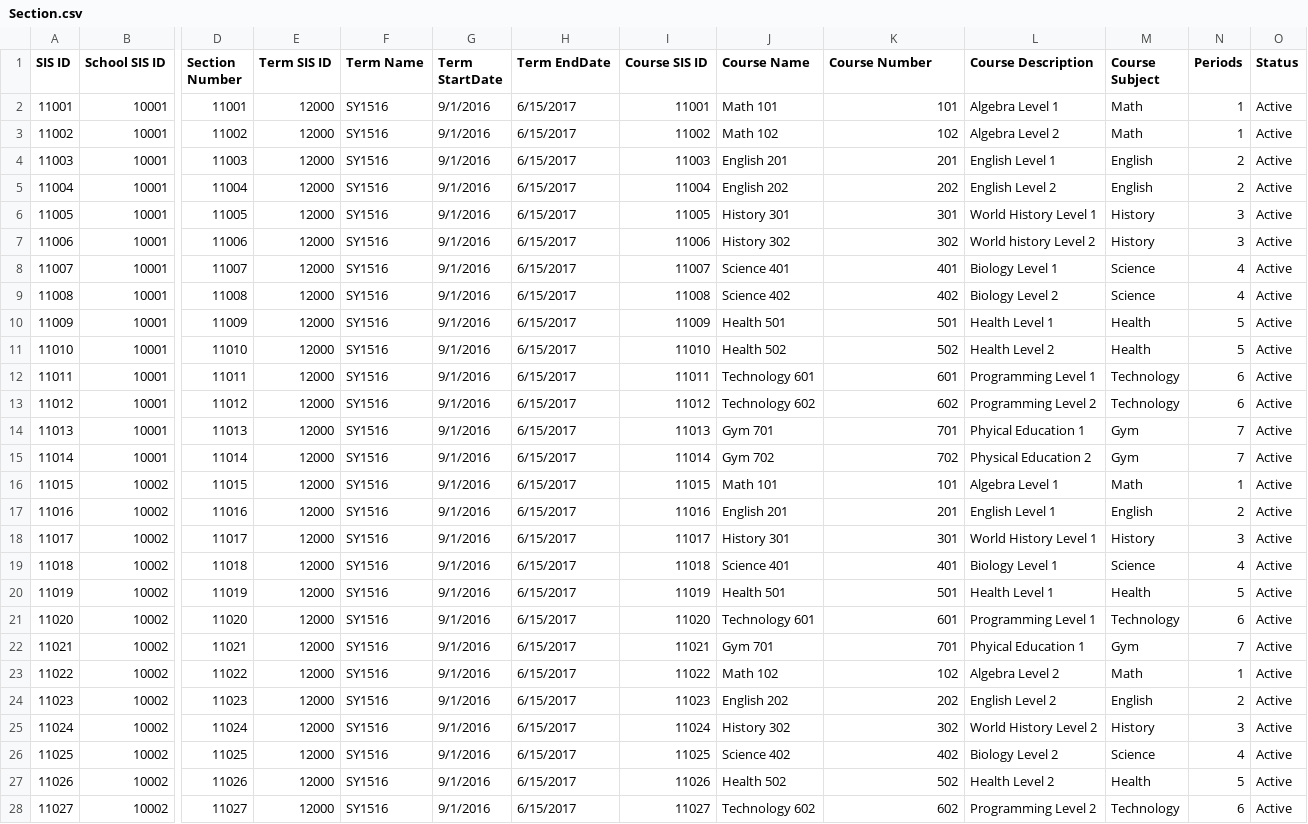
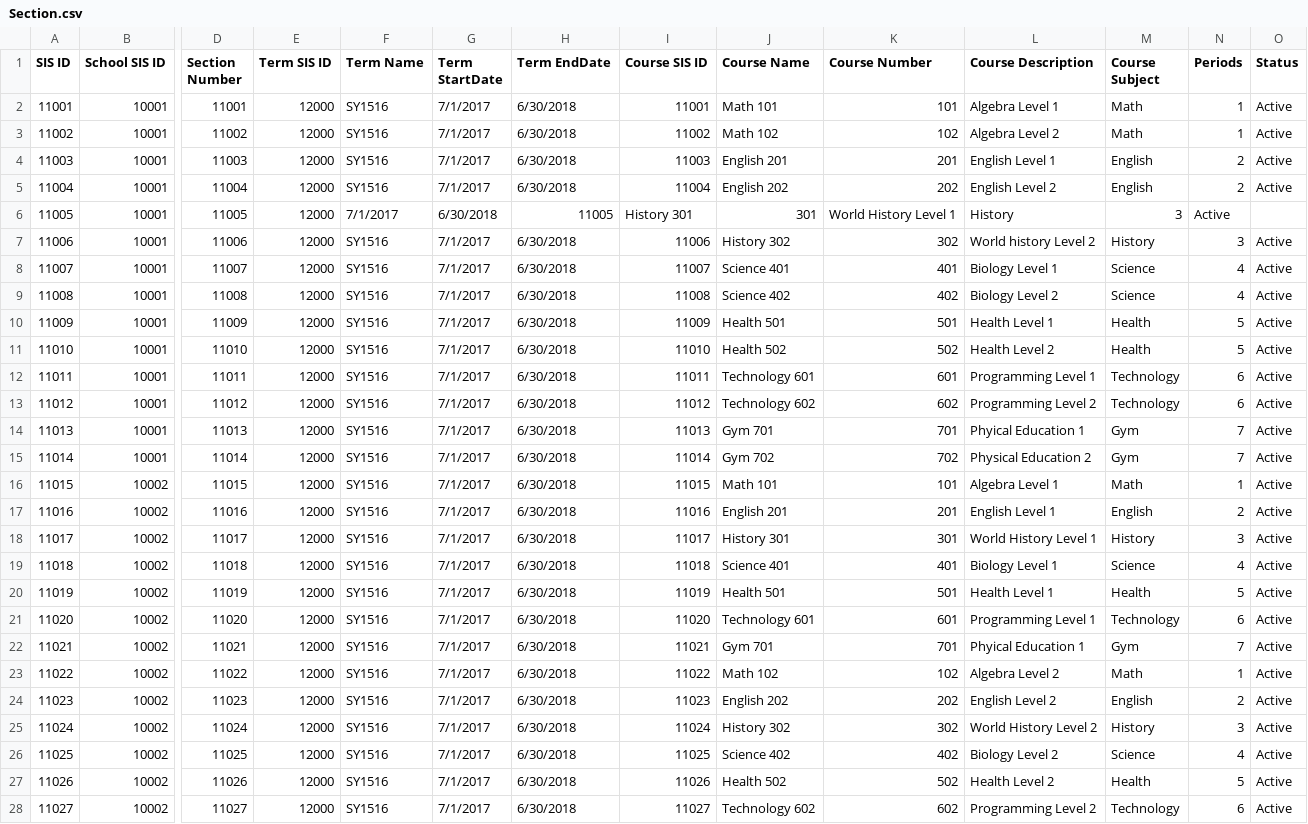
Before and after one commit to OfficeDev/O365-EDU-Tools, a CSV file: CSV Samples/Section.csv, drawn as a sheet; only a part is shown, gaps mark what is left out; the diff covers the shown part only; the diff names each change by its address in the sheet, - before the commit and + after, or states it on an @@ line.

Commit message:
Update Section.csv

```diff
--- a/CSV Samples/Section.csv
+++ b/CSV Samples/Section.csv
-G2:G5 (Term StartDate): 9/1/2016
+G2:G5 (Term StartDate): 7/1/2017
-H2:H5 (Term EndDate): 6/15/2017
+H2:H5 (Term EndDate): 6/30/2018
-F6 (Term Name): SY1516
+F6 (Term Name): 7/1/2017
-G6 (Term StartDate): 9/1/2016
+G6 (Term StartDate): 6/30/2018
-H6 (Term EndDate): 6/15/2017
+H6 (Term EndDate): 11005
-I6 (Course SIS ID): 11005
+I6 (Course SIS ID): History 301
-J6 (Course Name): History 301
+J6 (Course Name): 301
-K6 (Course Number): 301
+K6 (Course Number): World History Level 1
-L6 (Course Description): World History Level 1
+L6 (Course Description): History
-M6 (Course Subject): History
+M6 (Course Subject): 3
-N6 (Periods): 3
+N6 (Periods): Active
-O6 (Status): Active
+O6 (Status): (empty)
-G7:G28 (Term StartDate): 9/1/2016
+G7:G28 (Term StartDate): 7/1/2017
-H7:H28 (Term EndDate): 6/15/2017
+H7:H28 (Term EndDate): 6/30/2018
```
Also changed, not shown: 2 edited cells elsewhere in this file.
